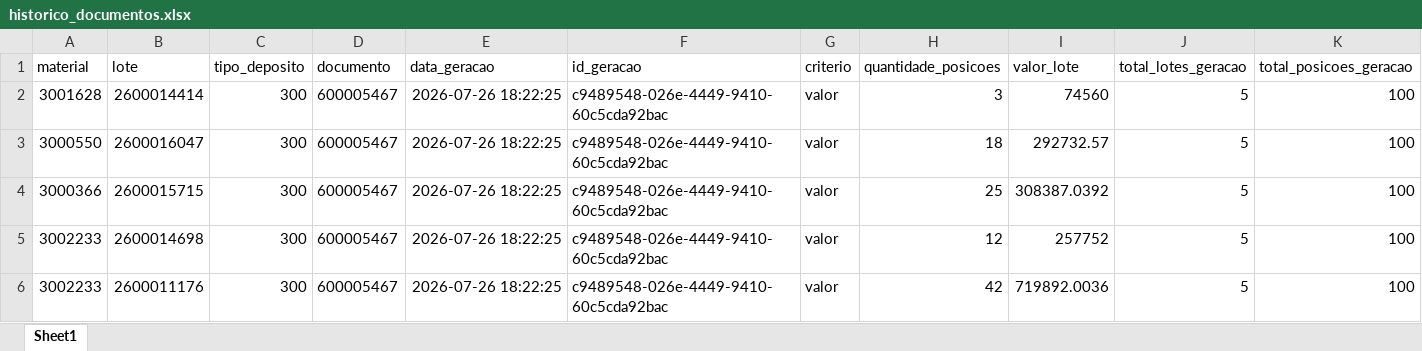
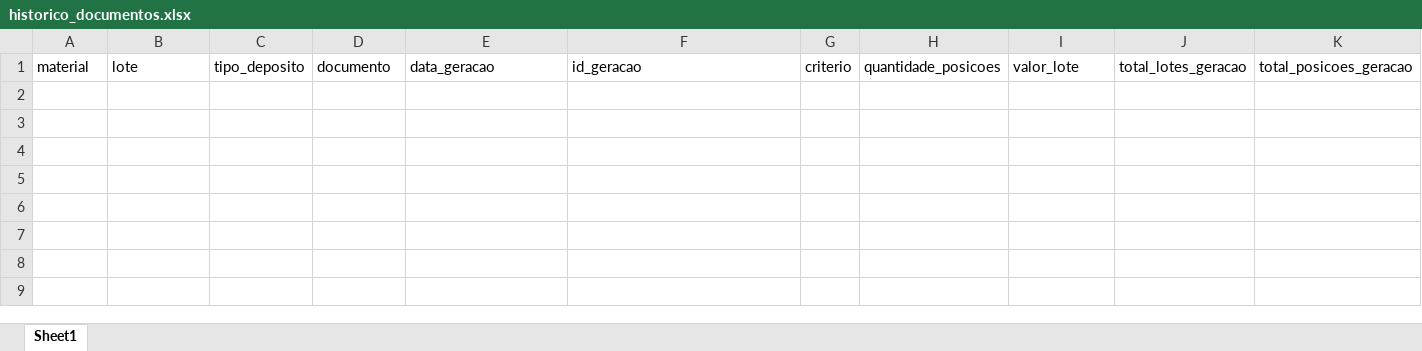
Before and after one commit to jotxc/inventario_automatizado, an Excel workbook: data/historico/historico_documentos.xlsx, sheet Sheet1, drawn as a sheet; only a part is shown; values as stored, in another font and other column widths than the file's, no borders; rows hold the shown columns only; the diff names each change by its address in the sheet, - before the commit and + after, or states it on an @@ line.

```diff
--- a/data/historico/historico_documentos.xlsx (sheet Sheet1)
+++ b/data/historico/historico_documentos.xlsx (sheet Sheet1)
-row 2: 3001628 | 2600014414 | 300 | 600005467 | 2026-07-26 18:22:25 | c9489548-026e-4449-9410-60c5cda92bac | valor | 3 | 74560 | 5 | 100
-row 3: 3000550 | 2600016047 | 300 | 600005467 | 2026-07-26 18:22:25 | c9489548-026e-4449-9410-60c5cda92bac | valor | 18 | 292732.57 | 5 | 100
-row 4: 3000366 | 2600015715 | 300 | 600005467 | 2026-07-26 18:22:25 | c9489548-026e-4449-9410-60c5cda92bac | valor | 25 | 308387.0392 | 5 | 100
-row 5: 3002233 | 2600014698 | 300 | 600005467 | 2026-07-26 18:22:25 | c9489548-026e-4449-9410-60c5cda92bac | valor | 12 | 257752 | 5 | 100
-row 6: 3002233 | 2600011176 | 300 | 600005467 | 2026-07-26 18:22:25 | c9489548-026e-4449-9410-60c5cda92bac | valor | 42 | 719892.0036 | 5 | 100
```
Also changed, not shown: data/saida/Documento_Inventario.xlsx, 3 other files.
